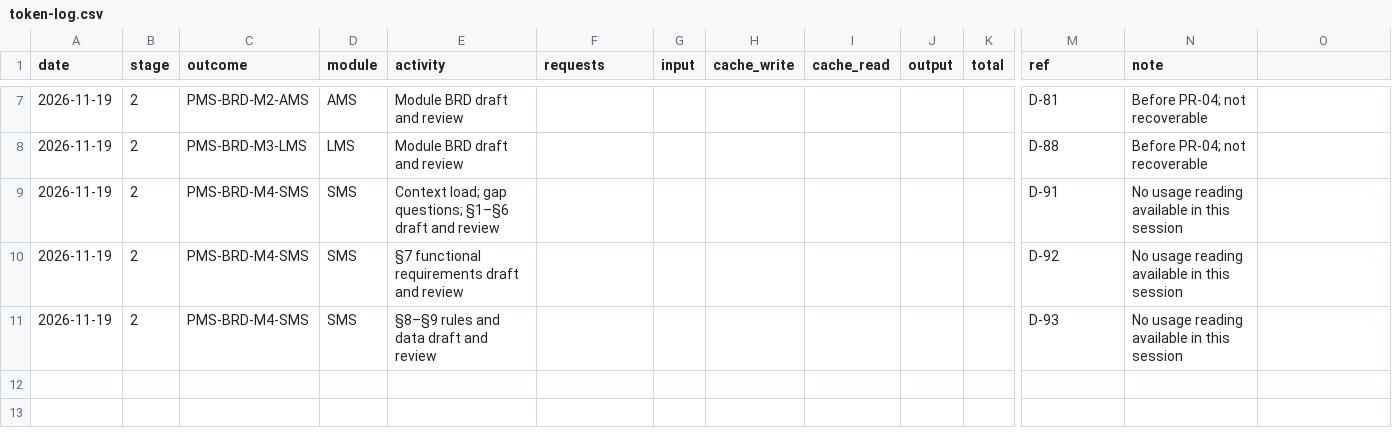
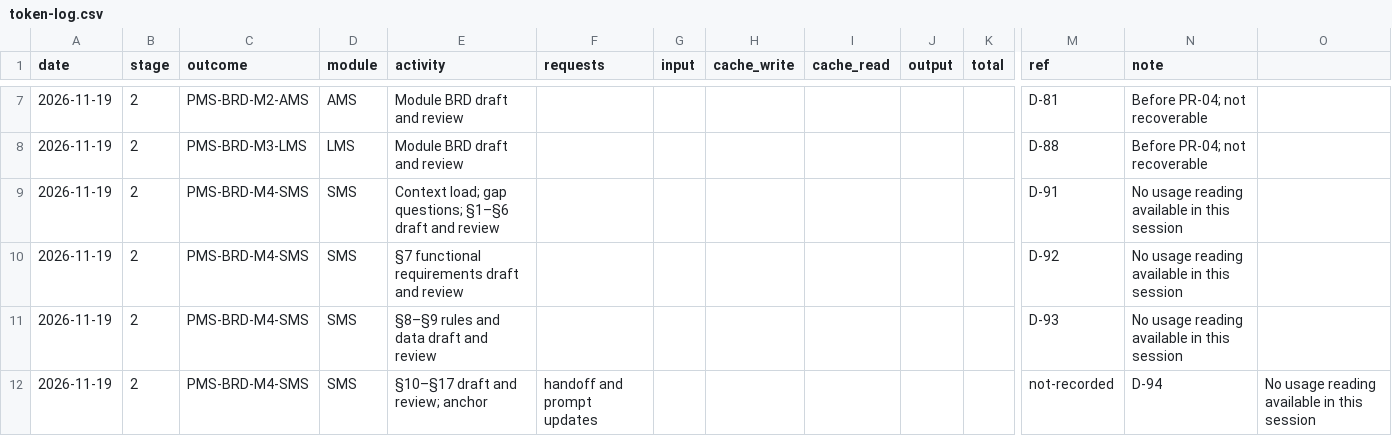
Before and after one commit to cp-rajeshverma/PMS, a CSV file: memory/usage/token-log.csv, drawn as a sheet; only a part is shown, gaps mark what is left out; rows hold the shown columns only; the diff names each change by its address in the sheet, - before the commit and + after, or states it on an @@ line.

```diff
--- a/memory/usage/token-log.csv
+++ b/memory/usage/token-log.csv
+row 12: 2026-11-19 | 2 | PMS-BRD-M4-SMS | SMS | §10–§17 draft and review; anchor | handoff and prompt updates |  |  |  |  |  | not-recorded | D-94 | No usage reading available in this session
```
Also changed, not shown: 6 other files.
